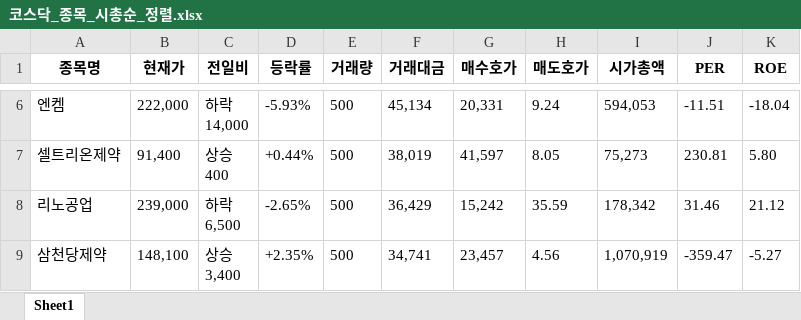
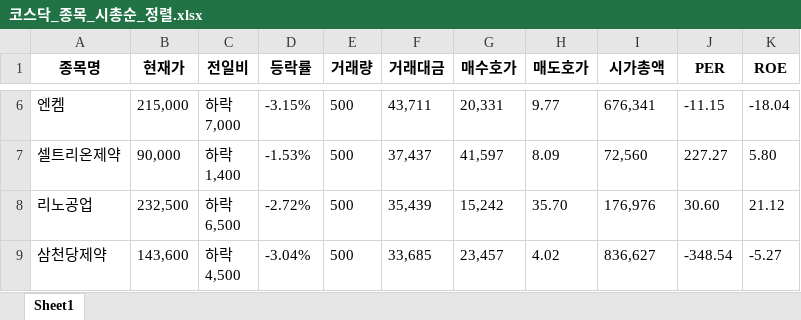
Before and after one commit to yongwoon24/practicing, an Excel workbook: python/코스닥_종목_시총순_정렬.xlsx, sheet Sheet1, drawn as a sheet; only a part is shown, gaps mark what is left out; values as stored, in another font and other column widths than the file's, no borders; ↵ is a line break in a cell; the diff covers the shown part only; the diff names each change by its address in the sheet, - before the commit and + after, or states it on an @@ line.

```diff
--- a/python/코스닥_종목_시총순_정렬.xlsx (sheet Sheet1)
+++ b/python/코스닥_종목_시총순_정렬.xlsx (sheet Sheet1)
-B6 (현재가): 222,000
+B6 (현재가): 215,000
-C6 (전일비): 하락 ↵ 14,000
+C6 (전일비): 하락 ↵ 7,000
-D6 (등락률): -5.93%
+D6 (등락률): -3.15%
-F6 (거래대금): 45,134
+F6 (거래대금): 43,711
-H6 (매도호가): 9.24
+H6 (매도호가): 9.77
-I6 (시가총액): 594,053
+I6 (시가총액): 676,341
-J6 (PER): -11.51
+J6 (PER): -11.15
-B7 (현재가): 91,400
+B7 (현재가): 90,000
-C7 (전일비): 상승 ↵ 400
+C7 (전일비): 하락 ↵ 1,400
-D7 (등락률): +0.44%
+D7 (등락률): -1.53%
-F7 (거래대금): 38,019
+F7 (거래대금): 37,437
-H7 (매도호가): 8.05
+H7 (매도호가): 8.09
-I7 (시가총액): 75,273
+I7 (시가총액): 72,560
-J7 (PER): 230.81
+J7 (PER): 227.27
-B8 (현재가): 239,000
+B8 (현재가): 232,500
-D8 (등락률): -2.65%
+D8 (등락률): -2.72%
-F8 (거래대금): 36,429
+F8 (거래대금): 35,439
-H8 (매도호가): 35.59
+H8 (매도호가): 35.70
-I8 (시가총액): 178,342
+I8 (시가총액): 176,976
-J8 (PER): 31.46
+J8 (PER): 30.60
-B9 (현재가): 148,100
+B9 (현재가): 143,600
-C9 (전일비): 상승 ↵ 3,400
+C9 (전일비): 하락 ↵ 4,500
-D9 (등락률): +2.35%
+D9 (등락률): -3.04%
-F9 (거래대금): 34,741
+F9 (거래대금): 33,685
-H9 (매도호가): 4.56
+H9 (매도호가): 4.02
-I9 (시가총액): 1,070,919
+I9 (시가총액): 836,627
-J9 (PER): -359.47
+J9 (PER): -348.54
```
Also changed, not shown: 13 added rows, 13 removed rows and 223 edited cells elsewhere in this sheet, 4 other files.
